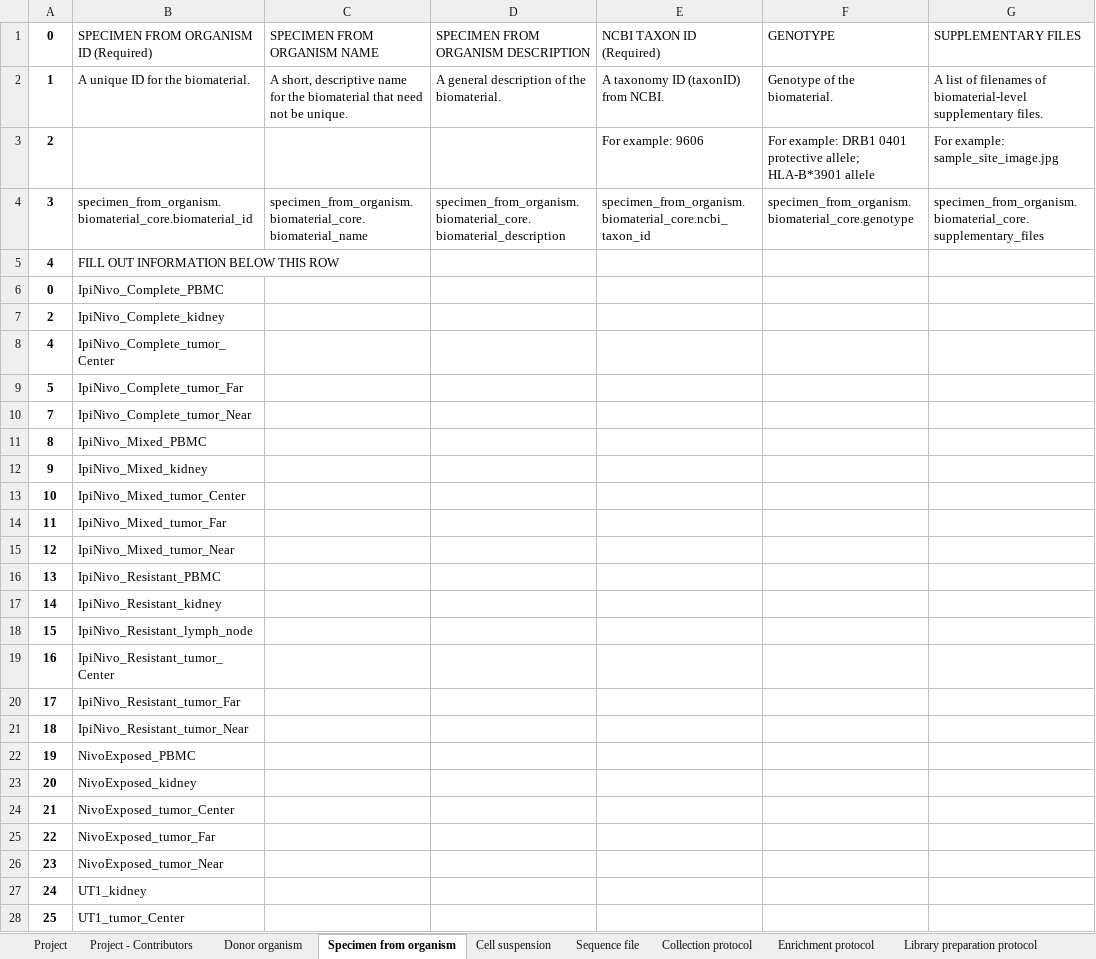
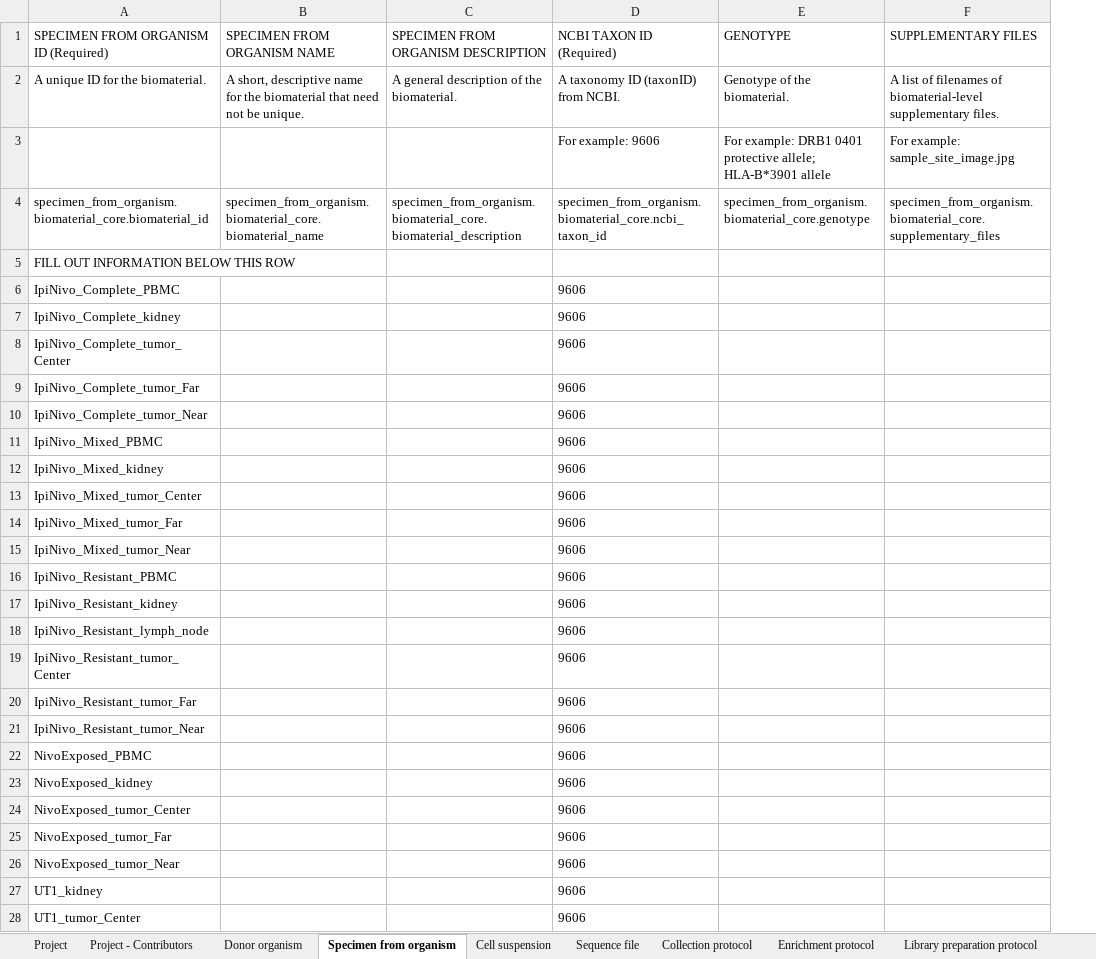
Before and after one commit to arschat/tier1_to_dcp, an Excel workbook: metadata/bcb61471-2a44-4d00-a0af-ff085512674c_0b75c598-0893-4216-afe8-5414cab7739d_dcp.xlsx, sheet Specimen from organism, drawn as a sheet; only a part is shown; values as stored, in another font and other column widths than the file's, no borders; removed rows and columns are numbered as before the commit, all else as after; the diff covers the shown part only; the diff names each change by its address in the sheet, - before the commit and + after, or states it on an @@ line.

Commit message:
Add new DCP column instead of updating Tier 1 field

```diff
--- a/metadata/bcb61471-2a44-4d00-a0af-ff085512674c_0b75c598-0893-4216-afe8-5414cab7739d_dcp.xlsx (sheet Specimen from organism)
+++ b/metadata/bcb61471-2a44-4d00-a0af-ff085512674c_0b75c598-0893-4216-afe8-5414cab7739d_dcp.xlsx (sheet Specimen from organism)
-column A (0), rows 2-28: 1 | 2 | 3 | 4 | 0 | 2 | 4 | 5 | 7 | 8 | 9 | 10 | 11 | 12 | 13 | 14 | 15 | 16 | 17 | 18 | 19 | 20 | 21 | 22 | 23 | 24 | 25
-D6:D28 (NCBI TAXON ID (Required)): (empty)
+D6:D28 (NCBI TAXON ID (Required)): 9606
```
Also changed, not shown: 17 edited cells elsewhere in this sheet, sheet Donor organism, sheet Project - Contributors, sheet Enrichment protocol, sheet Analysis protocol, sheet Collection protocol, sheet Sequencing protocol, 5 more sheets, 2 other files.
